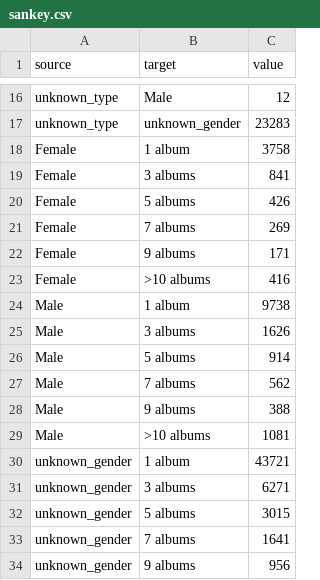
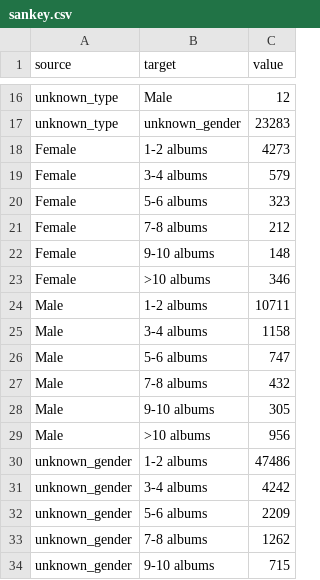
Before and after one commit to jorislimonier/collab-viz, a CSV file: joris/sankey.csv, drawn as a sheet; only a part is shown, gaps mark what is left out; the diff covers the shown part only.

```diff
--- a/joris/sankey.csv
+++ b/joris/sankey.csv
@@ -17,18 +17,18 @@ unknown_type,Male,12
 unknown_type,unknown_gender,23283
-Female,1 album,3758
-Female,3 albums,841
-Female,5 albums,426
-Female,7 albums,269
-Female,9 albums,171
-Female,>10 albums,416
-Male,1 album,9738
-Male,3 albums,1626
-Male,5 albums,914
-Male,7 albums,562
-Male,9 albums,388
-Male,>10 albums,1081
-unknown_gender,1 album,43721
-unknown_gender,3 albums,6271
-unknown_gender,5 albums,3015
-unknown_gender,7 albums,1641
-unknown_gender,9 albums,956
+Female,1-2 albums,4273
+Female,3-4 albums,579
+Female,5-6 albums,323
+Female,7-8 albums,212
+Female,9-10 albums,148
+Female,>10 albums,346
+Male,1-2 albums,10711
+Male,3-4 albums,1158
+Male,5-6 albums,747
+Male,7-8 albums,432
+Male,9-10 albums,305
+Male,>10 albums,956
+unknown_gender,1-2 albums,47486
+unknown_gender,3-4 albums,4242
+unknown_gender,5-6 albums,2209
+unknown_gender,7-8 albums,1262
+unknown_gender,9-10 albums,715
```
Also changed, not shown: 12 added rows, 12 removed rows and 42 edited cells elsewhere in this file, 2 other files.
